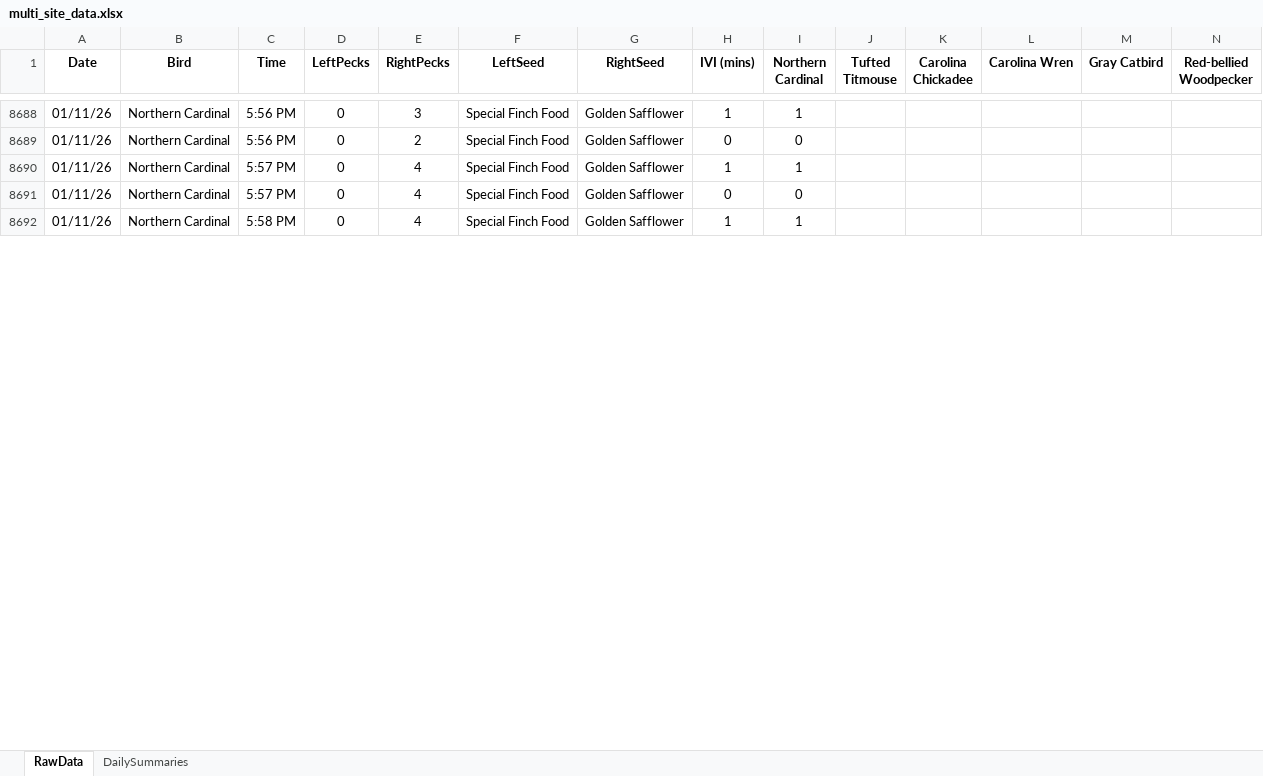
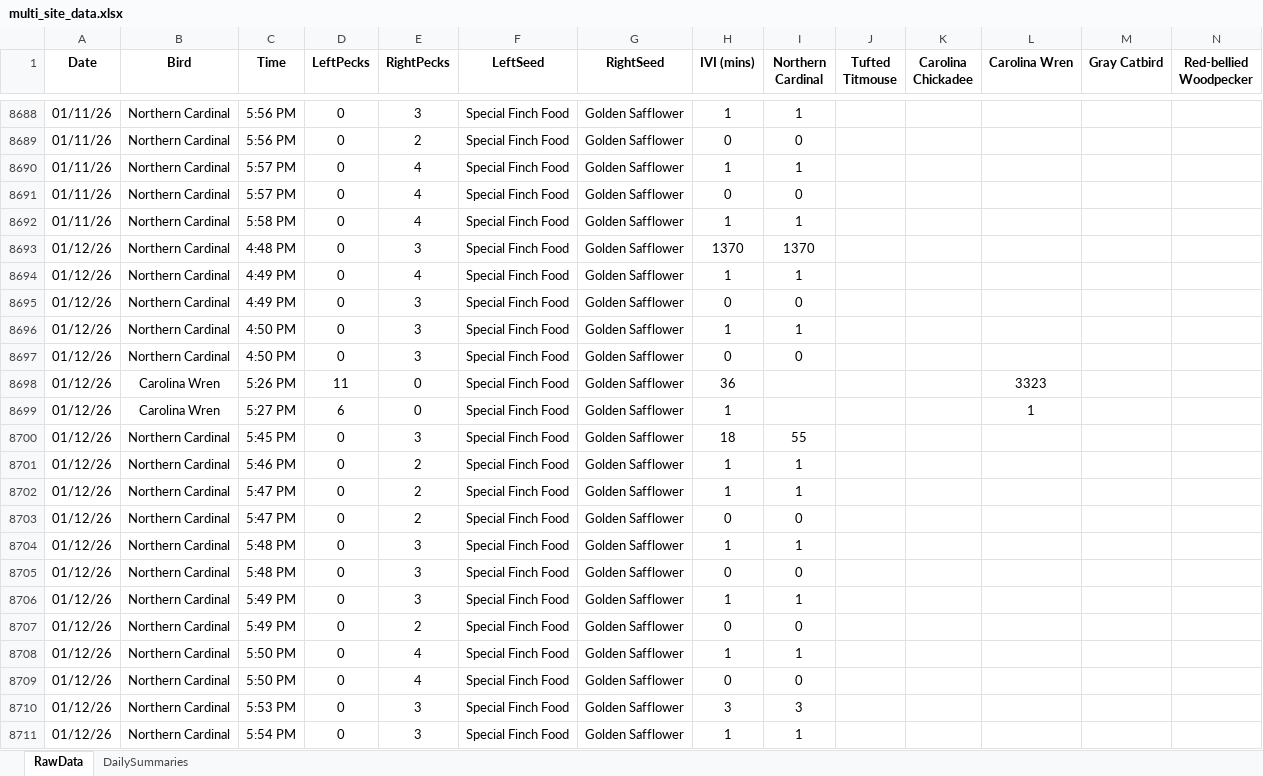
Before and after one commit to david-j-cox/backyard-ecology, an Excel workbook: data/multi_site_data.xlsx, sheet RawData, drawn as a sheet; only a part is shown, gaps mark what is left out; values as stored, in another font and other column widths than the file's, no borders; rows hold the shown columns only; the diff covers the shown part only; the diff names each change by its address in the sheet, - before the commit and + after, or states it on an @@ line.

```diff
--- a/data/multi_site_data.xlsx (sheet RawData)
+++ b/data/multi_site_data.xlsx (sheet RawData)
+row 8693: 01/12/26 | Northern Cardinal | 4:48 PM | 0 | 3 | Special Finch Food | Golden Safflower | 1370 | 1370
+row 8694: 01/12/26 | Northern Cardinal | 4:49 PM | 0 | 4 | Special Finch Food | Golden Safflower | 1 | 1
+row 8695: 01/12/26 | Northern Cardinal | 4:49 PM | 0 | 3 | Special Finch Food | Golden Safflower | 0 | 0
+row 8696: 01/12/26 | Northern Cardinal | 4:50 PM | 0 | 3 | Special Finch Food | Golden Safflower | 1 | 1
+row 8697: 01/12/26 | Northern Cardinal | 4:50 PM | 0 | 3 | Special Finch Food | Golden Safflower | 0 | 0
+row 8698: 01/12/26 | Carolina Wren | 5:26 PM | 11 | 0 | Special Finch Food | Golden Safflower | 36 |  |  |  | 3323
+row 8699: 01/12/26 | Carolina Wren | 5:27 PM | 6 | 0 | Special Finch Food | Golden Safflower | 1 |  |  |  | 1
+row 8700: 01/12/26 | Northern Cardinal | 5:45 PM | 0 | 3 | Special Finch Food | Golden Safflower | 18 | 55
+row 8701: 01/12/26 | Northern Cardinal | 5:46 PM | 0 | 2 | Special Finch Food | Golden Safflower | 1 | 1
+row 8702: 01/12/26 | Northern Cardinal | 5:47 PM | 0 | 2 | Special Finch Food | Golden Safflower | 1 | 1
+row 8703: 01/12/26 | Northern Cardinal | 5:47 PM | 0 | 2 | Special Finch Food | Golden Safflower | 0 | 0
+row 8704: 01/12/26 | Northern Cardinal | 5:48 PM | 0 | 3 | Special Finch Food | Golden Safflower | 1 | 1
+row 8705: 01/12/26 | Northern Cardinal | 5:48 PM | 0 | 3 | Special Finch Food | Golden Safflower | 0 | 0
+row 8706: 01/12/26 | Northern Cardinal | 5:49 PM | 0 | 3 | Special Finch Food | Golden Safflower | 1 | 1
+row 8707: 01/12/26 | Northern Cardinal | 5:49 PM | 0 | 2 | Special Finch Food | Golden Safflower | 0 | 0
+row 8708: 01/12/26 | Northern Cardinal | 5:50 PM | 0 | 4 | Special Finch Food | Golden Safflower | 1 | 1
+row 8709: 01/12/26 | Northern Cardinal | 5:50 PM | 0 | 4 | Special Finch Food | Golden Safflower | 0 | 0
+row 8710: 01/12/26 | Northern Cardinal | 5:53 PM | 0 | 3 | Special Finch Food | Golden Safflower | 3 | 3
+row 8711: 01/12/26 | Northern Cardinal | 5:54 PM | 0 | 3 | Special Finch Food | Golden Safflower | 1 | 1
```
Also changed, not shown: 21 added rows and 24 edited cells elsewhere in this sheet, sheet DailySummaries, formulas that keep their value, 27 other files.
